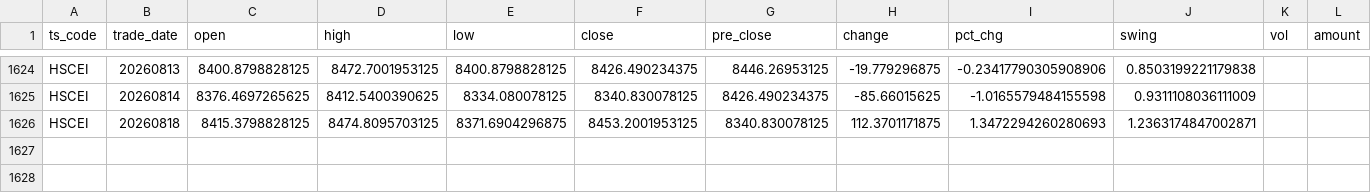
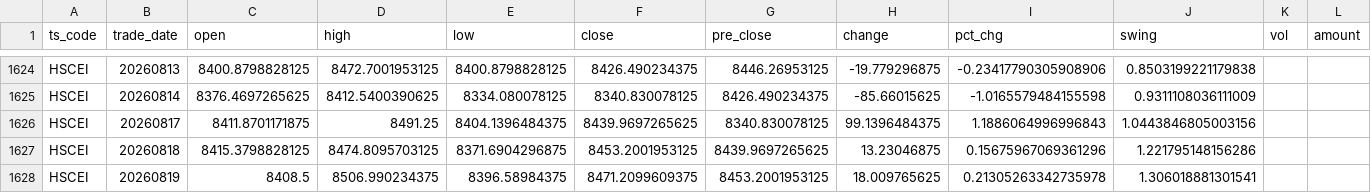
Before and after one commit to njedu2023-prog/JD-data, a CSV file: data_raw/HSCEI/hscei_raw.csv, drawn as a sheet; only a part is shown, gaps mark what is left out.

```diff
--- a/data_raw/HSCEI/hscei_raw.csv
+++ b/data_raw/HSCEI/hscei_raw.csv
@@ -1625,2 +1625,4 @@ HSCEI,20260813,8400.8798828125,8472.7001953125,8400.8798828125,8426.490234375,84
 HSCEI,20260814,8376.4697265625,8412.5400390625,8334.080078125,8340.830078125,8426.490234375,-85.66015625,-1.0165579484155598,0.9311108036111009,,
-HSCEI,20260818,8415.3798828125,8474.8095703125,8371.6904296875,8453.2001953125,8340.830078125,112.3701171875,1.3472294260280693,1.2363174847002871,,
+HSCEI,20260817,8411.8701171875,8491.25,8404.1396484375,8439.9697265625,8340.830078125,99.1396484375,1.1886064996996843,1.0443846805003156,,
+HSCEI,20260818,8415.3798828125,8474.8095703125,8371.6904296875,8453.2001953125,8439.9697265625,13.23046875,0.15675967069361296,1.221795148156286,,
+HSCEI,20260819,8408.5,8506.990234375,8396.58984375,8471.2099609375,8453.2001953125,18.009765625,0.21305263342735978,1.306018881301541,,
```
Also changed, not shown: data_clean/HSCEI/hscei_clean.csv, refresh_log/refresh_log.csv.
